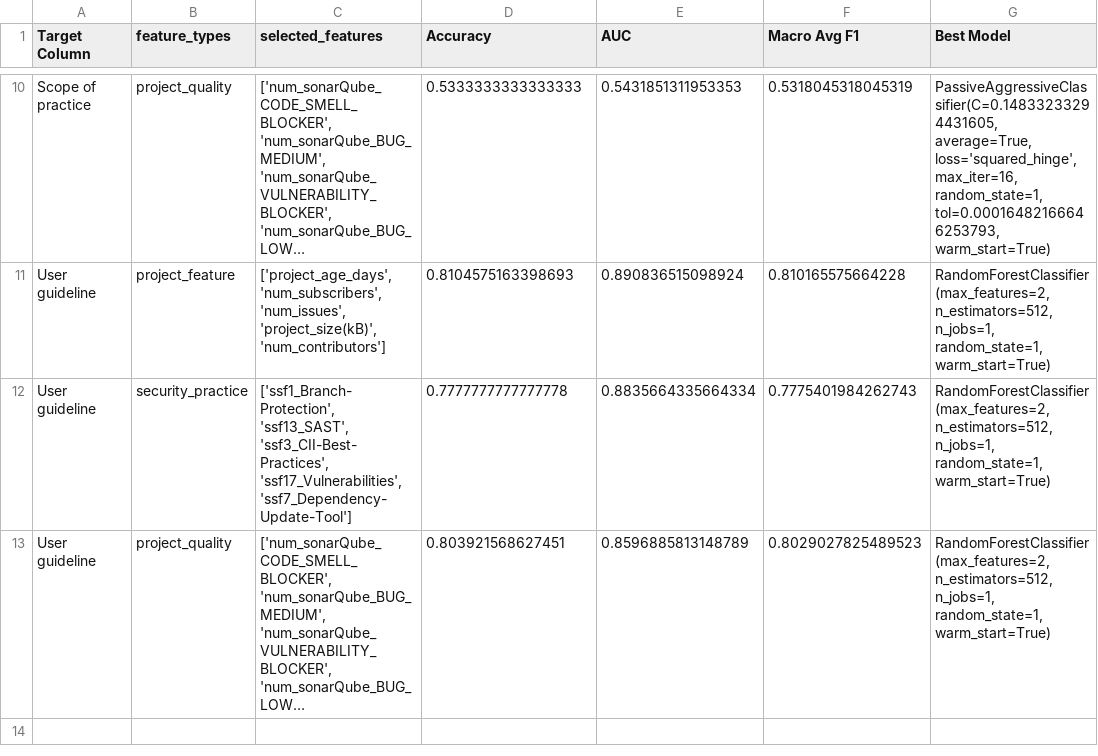
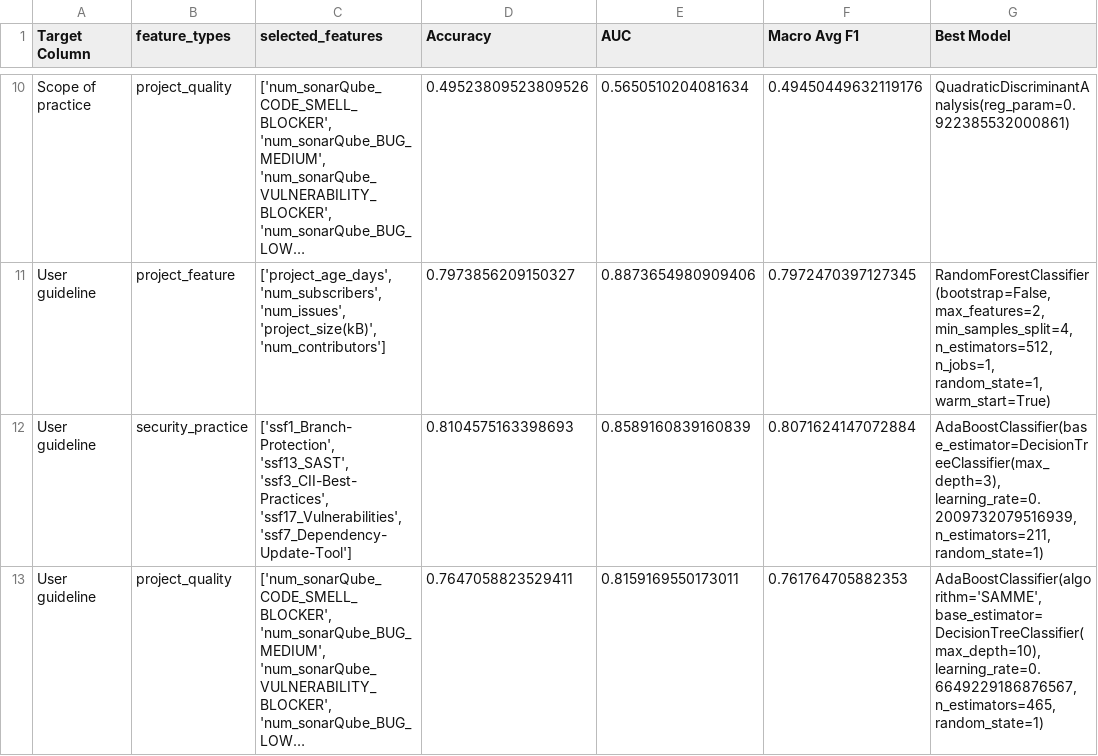
Before and after one commit to bilbribie/autoML, a CSV file: model_results.csv, drawn as a sheet; only a part is shown, gaps mark what is left out; long unchanged cells end in …; ↵ is a line break in a cell; the diff covers the shown part only; the diff names each change by its address in the sheet, - before the commit and + after, or states it on an @@ line.

```diff
--- a/model_results.csv
+++ b/model_results.csv
-D10 (Accuracy): 0.5333333333333333
+D10 (Accuracy): 0.49523809523809526
-E10 (AUC): 0.5431851311953353
+E10 (AUC): 0.5650510204081634
-F10 (Macro Avg F1): 0.5318045318045319
+F10 (Macro Avg F1): 0.49450449632119176
-G10 (Best Model): PassiveAggressiveClassifier(C=0.14833233294431605, average=True, ↵ loss='squared_hinge', max_iter=16, random_state=1, ↵ tol=0.00016482166646253793, warm_start=True)
+G10 (Best Model): QuadraticDiscriminantAnalysis(reg_param=0.922385532000861)
-D11 (Accuracy): 0.8104575163398693
+D11 (Accuracy): 0.7973856209150327
-E11 (AUC): 0.890836515098924
+E11 (AUC): 0.8873654980909406
-F11 (Macro Avg F1): 0.810165575664228
+F11 (Macro Avg F1): 0.7972470397127345
-G11 (Best Model): RandomForestClassifier(max_features=2, n_estimators=512, n_jobs=1,…
+G11 (Best Model): RandomForestClassifier(bootstrap=False, max_features=2, min_samples_split=4, ↵ n_estimators=512, n_jobs=1,…
-D12 (Accuracy): 0.7777777777777778
+D12 (Accuracy): 0.8104575163398693
-E12 (AUC): 0.8835664335664334
+E12 (AUC): 0.8589160839160839
-F12 (Macro Avg F1): 0.7775401984262743
+F12 (Macro Avg F1): 0.8071624147072884
-G12 (Best Model): RandomForestClassifier(max_features=2, n_estimators=512, n_jobs=1, ↵ random_state=1, warm_start=True)
+G12 (Best Model): AdaBoostClassifier(base_estimator=DecisionTreeClassifier(max_depth=3), ↵ learning_rate=0.2009732079516939, n_estimators=211, ↵ random_state=1)
-D13 (Accuracy): 0.803921568627451
+D13 (Accuracy): 0.7647058823529411
-E13 (AUC): 0.8596885813148789
+E13 (AUC): 0.8159169550173011
-F13 (Macro Avg F1): 0.8029027825489523
+F13 (Macro Avg F1): 0.761764705882353
-G13 (Best Model): RandomForestClassifier(max_features=2, n_estimators=512, n_jobs=1, ↵ random_state=1, warm_start=True)
+G13 (Best Model): AdaBoostClassifier(algorithm='SAMME', ↵ base_estimator=DecisionTreeClassifier(max_depth=10), ↵ learning_rate=0.6649229186876567, n_estimators=465, ↵ random_state=1)
```
Also changed, not shown: 31 edited cells elsewhere in this file.
